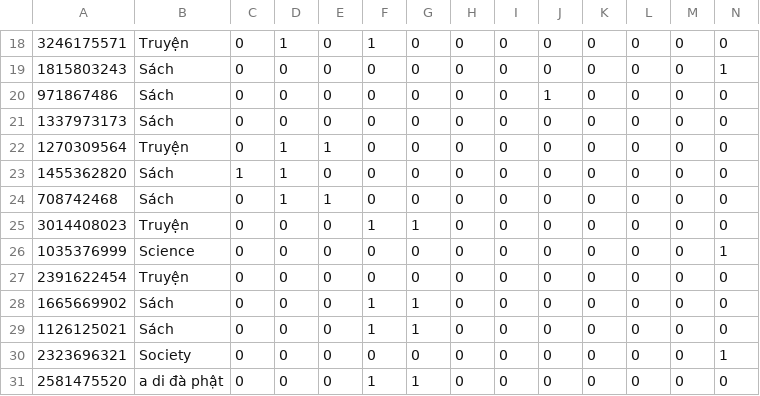
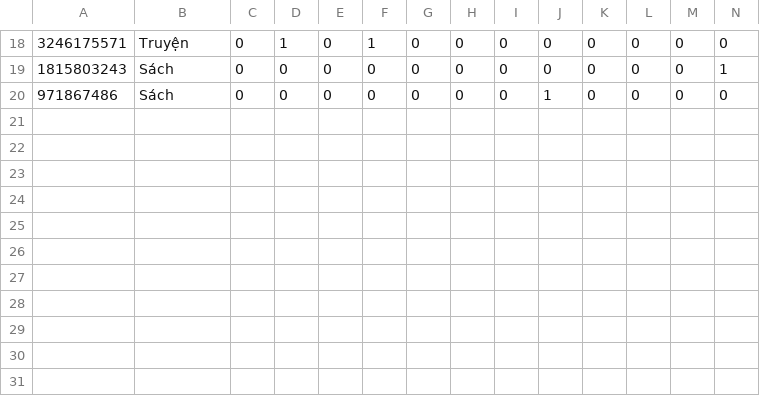
Before and after one commit to denisphamzero7/WEB_SITE_BOOK_STORE, a CSV file: python/products.csv, drawn as a sheet; only a part is shown, gaps mark what is left out; rows hold the shown columns only; the diff names each change by its address in the sheet, - before the commit and + after, or states it on an @@ line.

```diff
--- a/python/products.csv
+++ b/python/products.csv
-row 21: 1337973173 | Sách | 0 | 0 | 0 | 0 | 0 | 0 | 0 | 0 | 0 | 0 | 0 | 0
-row 22: 1270309564 | Truyện | 0 | 1 | 1 | 0 | 0 | 0 | 0 | 0 | 0 | 0 | 0 | 0
-row 23: 1455362820 | Sách | 1 | 1 | 0 | 0 | 0 | 0 | 0 | 0 | 0 | 0 | 0 | 0
-row 24: 708742468 | Sách | 0 | 1 | 1 | 0 | 0 | 0 | 0 | 0 | 0 | 0 | 0 | 0
-row 25: 3014408023 | Truyện | 0 | 0 | 0 | 1 | 1 | 0 | 0 | 0 | 0 | 0 | 0 | 0
-row 26: 1035376999 | Science | 0 | 0 | 0 | 0 | 0 | 0 | 0 | 0 | 0 | 0 | 0 | 1
-row 27: 2391622454 | Truyện | 0 | 0 | 0 | 0 | 0 | 0 | 0 | 0 | 0 | 0 | 0 | 0
-row 28: 1665669902 | Sách | 0 | 0 | 0 | 1 | 1 | 0 | 0 | 0 | 0 | 0 | 0 | 0
-row 29: 1126125021 | Sách | 0 | 0 | 0 | 1 | 1 | 0 | 0 | 0 | 0 | 0 | 0 | 0
-row 30: 2323696321 | Society | 0 | 0 | 0 | 0 | 0 | 0 | 0 | 0 | 0 | 0 | 0 | 1
-row 31: 2581475520 | a di đà phật | 0 | 0 | 0 | 1 | 1 | 0 | 0 | 0 | 0 | 0 | 0 | 0
```
Also changed, not shown: python/nonproducts.csv, python/ratings.csv, 29 other files.
